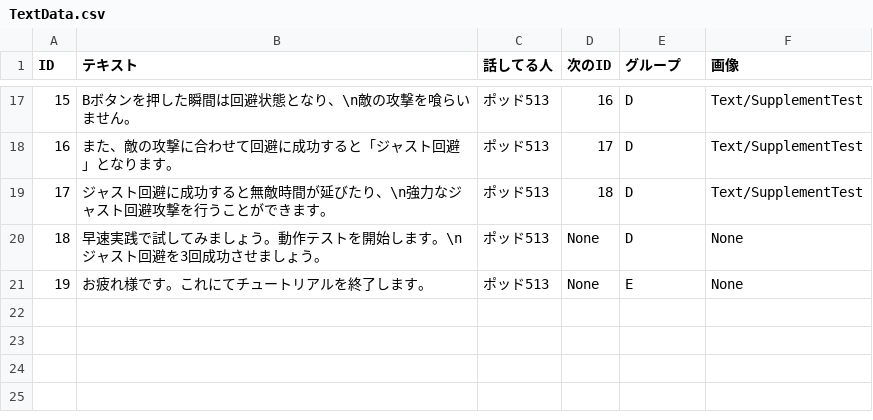
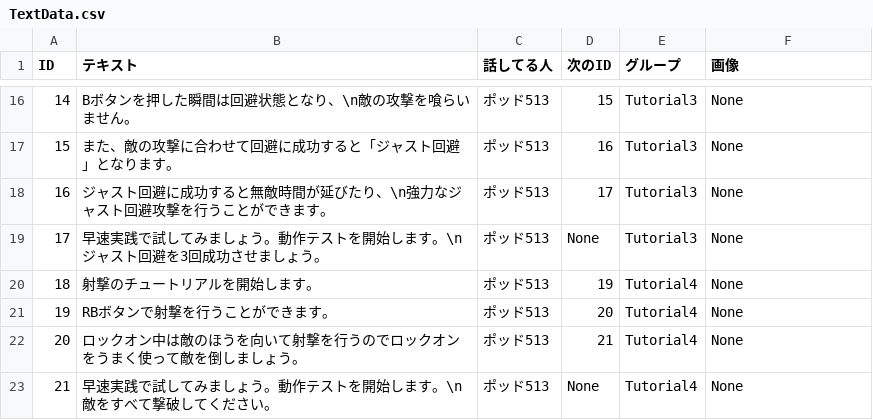
Before and after one commit to lovecap7/NierGame, a CSV file: Project/Data/CSV/Tutorial/TextData.csv, drawn as a sheet; only a part is shown, gaps mark what is left out; addresses are those after the commit; the diff covers the shown part only; the diff names each change by its address in the sheet, - before the commit and + after, or states it on an @@ line.

```diff
--- a/Project/Data/CSV/Tutorial/TextData.csv
+++ b/Project/Data/CSV/Tutorial/TextData.csv
@@ column A (ID) renumbered from row 4 down @@
-D16 (次のID): 16
+D16 (次のID): 15
-E16:E19 (グループ): D
+E16:E19 (グループ): Tutorial3
-F16:F18 (画像): Text/SupplementTest
+F16:F18 (画像): None
-D17 (次のID): 17
+D17 (次のID): 16
-D18 (次のID): 18
+D18 (次のID): 17
+row 20: 18 | 射撃のチュートリアルを開始します。 | ポッド513 | 19 | Tutorial4 | None
+row 21: 19 | RBボタンで射撃を行うことができます。 | ポッド513 | 20 | Tutorial4 | None
+row 22: 20 | ロックオン中は敵のほうを向いて射撃を行うのでロックオンをうまく使って敵を倒しましょう。 | ポッド513 | 21 | Tutorial4 | None
-B23 (テキスト): お疲れ様です。これにてチュートリアルを終了します。
+B23 (テキスト): 早速実践で試してみましょう。動作テストを開始します。\n敵をすべて撃破してください。
-E23 (グループ): E
+E23 (グループ): Tutorial4
```
Also changed, not shown: 6 added rows, 7 removed rows and 21 edited cells elsewhere in this file, 21 other files.
